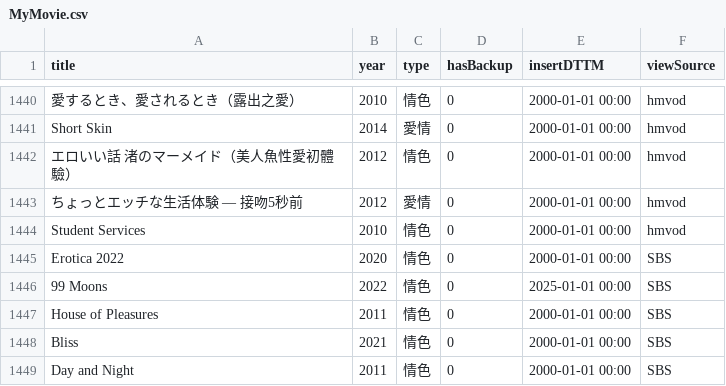
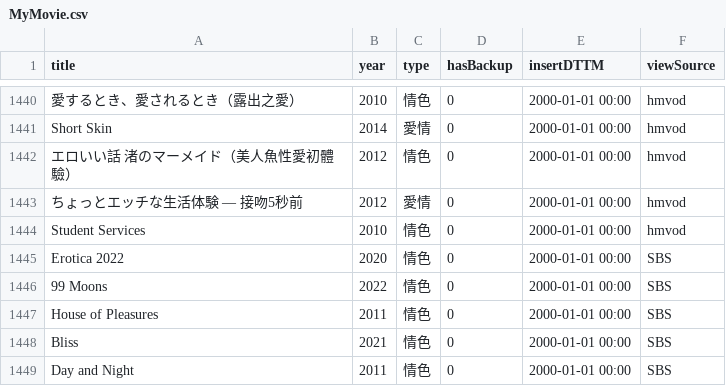
Before and after one commit to jackfclee/my-apps, a CSV file: collections/movie/MyMovie.csv, drawn as a sheet; only a part is shown, gaps mark what is left out.

Commit message:
Update MyMovie.csv

```diff
--- a/collections/movie/MyMovie.csv
+++ b/collections/movie/MyMovie.csv
@@ -1445,3 +1445,3 @@ Student Services,2010,情色,0,2000-01-01 00:00,hmvod
 Erotica 2022,2020,情色,0,2000-01-01 00:00,SBS
-99 Moons,2022,情色,0,2025-01-01 00:00,SBS
+99 Moons,2022,情色,0,2000-01-01 00:00,SBS
 House of Pleasures,2011,情色,0,2000-01-01 00:00,SBS
```
